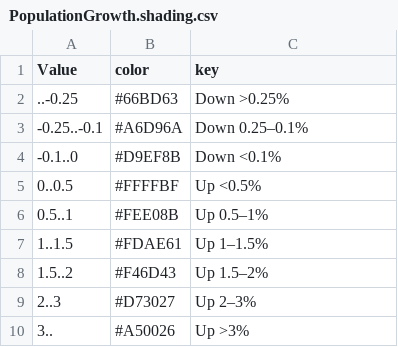
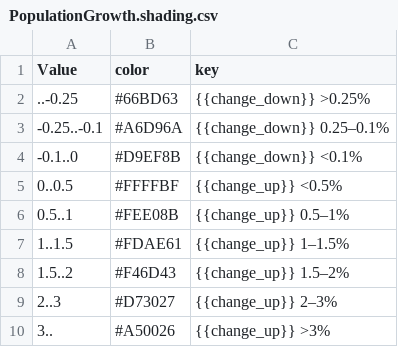
Before and after one commit to kiln/carbonmap.org, a CSV file: data/Shading/With alpha-2/PopulationGrowth.shading.csv, drawn as a sheet.

```diff
--- a/data/Shading/With alpha-2/PopulationGrowth.shading.csv
+++ b/data/Shading/With alpha-2/PopulationGrowth.shading.csv
@@ -1,10 +1,10 @@
 Value,color,key
-..-0.25,#66BD63,Down >0.25%
--0.25..-0.1,#A6D96A,Down 0.25–0.1%
--0.1..0,#D9EF8B,Down <0.1%
-0..0.5,#FFFFBF,Up <0.5%
-0.5..1,#FEE08B,Up 0.5–1%
-1..1.5,#FDAE61,Up 1–1.5%
-1.5..2,#F46D43,Up 1.5–2%
-2..3,#D73027,Up 2–3%
-3..,#A50026,Up >3%
+..-0.25,#66BD63,{{change_down}} >0.25%
+-0.25..-0.1,#A6D96A,{{change_down}} 0.25–0.1%
+-0.1..0,#D9EF8B,{{change_down}} <0.1%
+0..0.5,#FFFFBF,{{change_up}} <0.5%
+0.5..1,#FEE08B,{{change_up}} 0.5–1%
+1..1.5,#FDAE61,{{change_up}} 1–1.5%
+1.5..2,#F46D43,{{change_up}} 1.5–2%
+2..3,#D73027,{{change_up}} 2–3%
+3..,#A50026,{{change_up}} >3%
```
Also changed, not shown: data/Shading/With alpha-2/EmissionsChange.shading.csv, site/map-data.csv, 12 other files.
